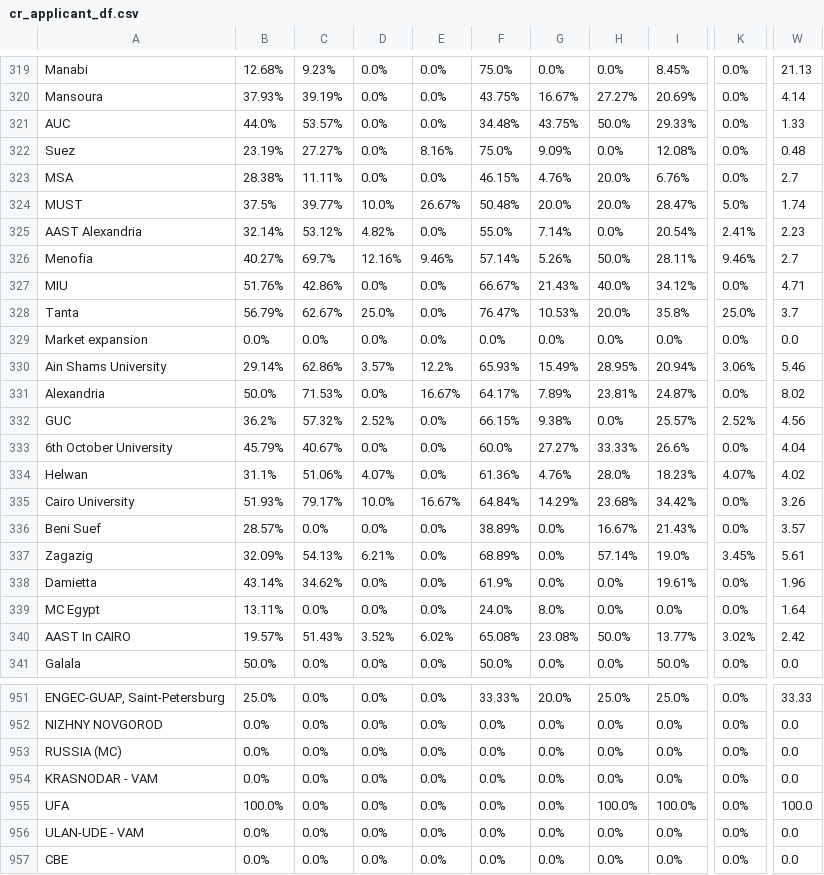
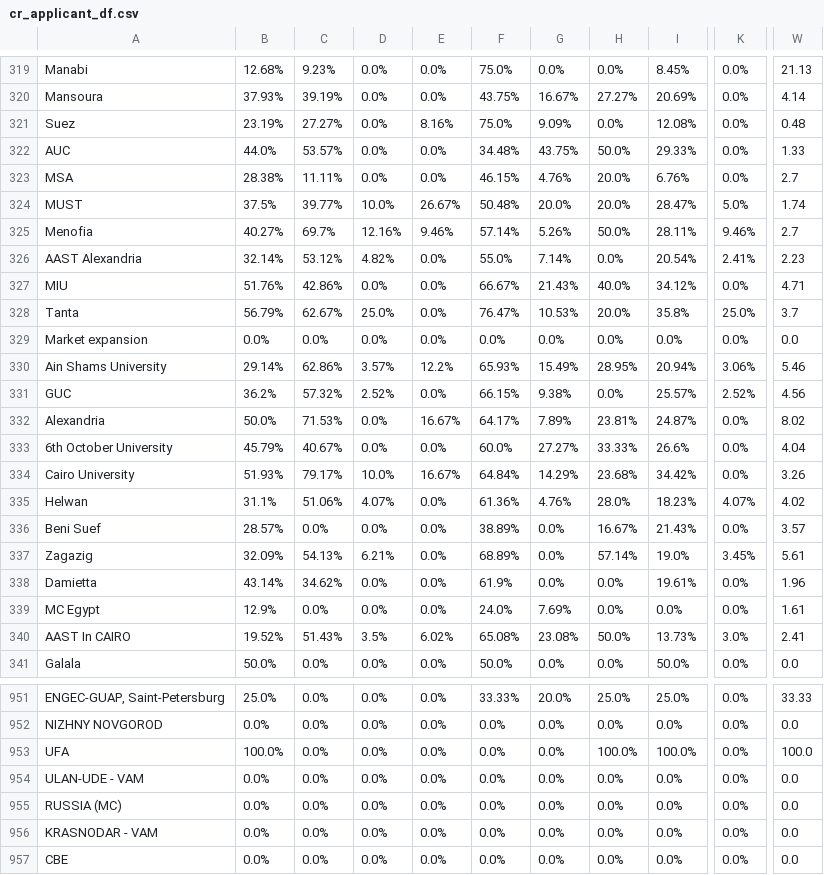
Before and after one commit to AIESEC-LK/data-pipeline, a CSV file: cr_applicant_df.csv, drawn as a sheet; only a part is shown, gaps mark what is left out; the diff covers the shown part only; the diff names each change by its address in the sheet, - before the commit and + after, or states it on an @@ line.

```diff
--- a/cr_applicant_df.csv
+++ b/cr_applicant_df.csv
@@ row 322 moved to row 321: Suez @@
@@ row 326 moved to row 325: Menofia @@
@@ row 332 moved to row 331: GUC @@
@@ row 335 moved to row 334: Cairo University @@
-B339: 13.11%
+B339: 12.9%
-G339: 8.0%
+G339: 7.69%
-W339: 1.64
+W339: 1.61
-B340: 19.57%
+B340: 19.52%
-D340: 3.52%
+D340: 3.5%
-I340: 13.77%
+I340: 13.73%
-K340: 3.02%
+K340: 3.0%
-W340: 2.42
+W340: 2.41
@@ row 955 moved to row 953: UFA @@
@@ row 956 moved to row 954: ULAN-UDE - VAM @@
```
Also changed, not shown: 36 moved rows elsewhere in this file, abs_df.csv, cr_accepted_df.csv, 3 other files.
